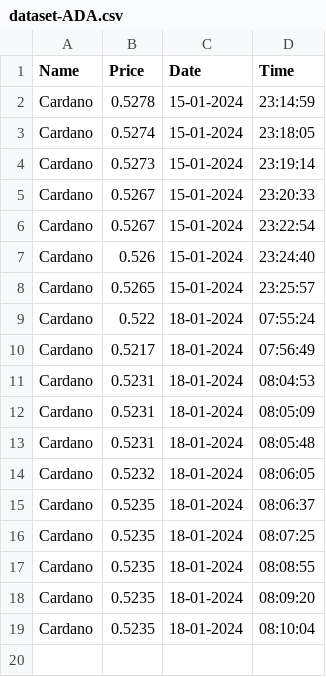
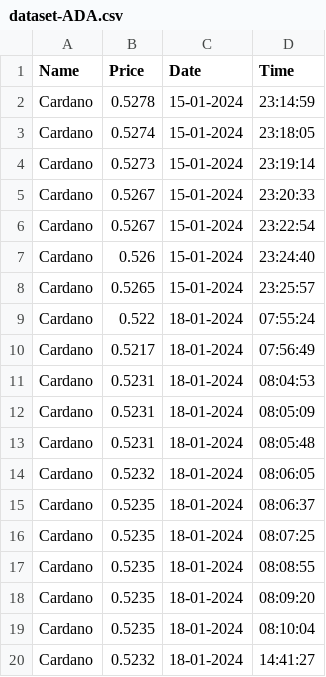
Before and after one commit to Sanika-Chavan/PrediCrypt, a CSV file: dataset-ADA.csv, drawn as a sheet; the diff names each change by its address in the sheet, - before the commit and + after, or states it on an @@ line.

```diff
--- a/dataset-ADA.csv
+++ b/dataset-ADA.csv
+row 20: Cardano | 0.5232 | 18-01-2024 | 14:41:27
```
Also changed, not shown: dataset-BTC.csv, dataset-ETH.csv, 4 other files.
